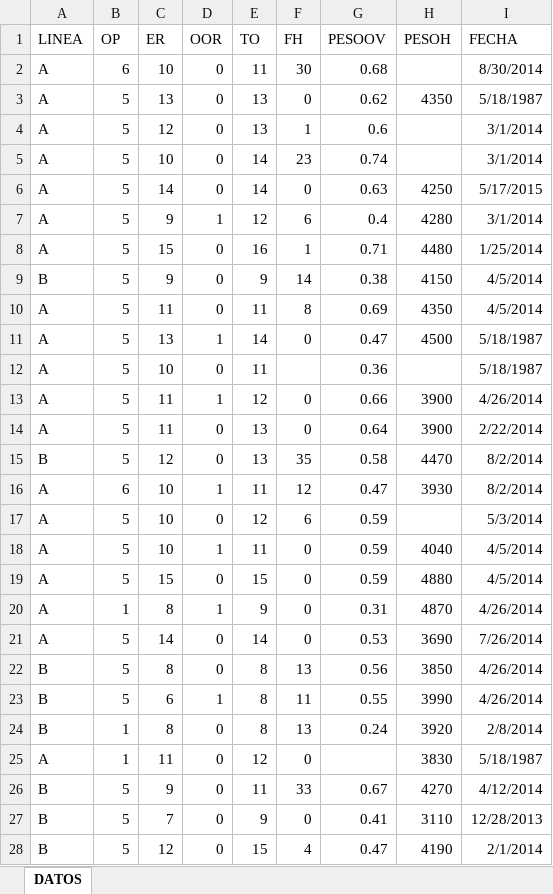
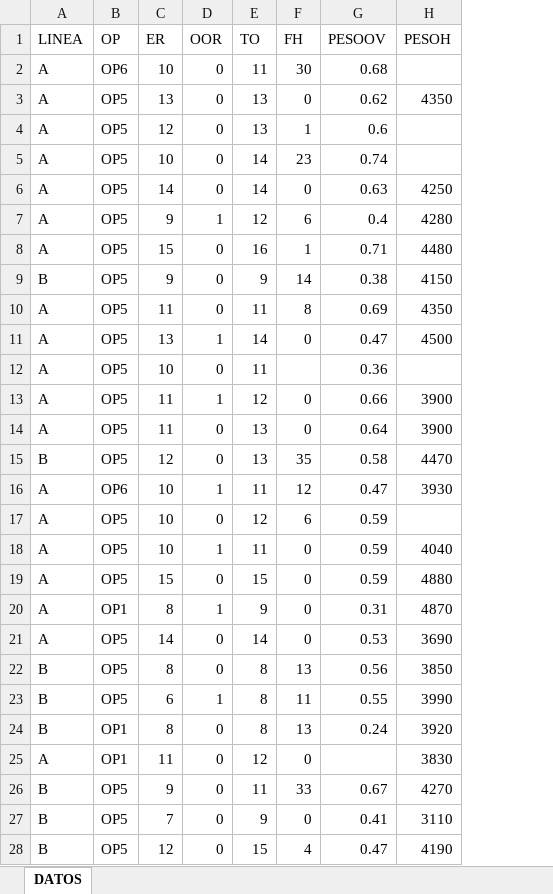
Before and after one commit to ablasco-upv/BlascoA, an Excel workbook: conejos.xlsx, sheet DATOS, drawn as a sheet; only a part is shown; values as stored, in another font and other column widths than the file's, no borders; the diff covers the shown part only; the diff names each change by its address in the sheet, - before the commit and + after, or states it on an @@ line.

Commit message:
Add files via upload

```diff
--- a/conejos.xlsx (sheet DATOS)
+++ b/conejos.xlsx (sheet DATOS)
-column I (FECHA), rows 2-28: 8/30/2014 | 5/18/1987 | 3/1/2014 | 3/1/2014 | 5/17/2015 | 3/1/2014 | 1/25/2014 | 4/5/2014 | 4/5/2014 | 5/18/1987 | 5/18/1987 | 4/26/2014 | 2/22/2014 | 8/2/2014 | 8/2/2014 | 5/3/2014 | 4/5/2014 | 4/5/2014 | 4/26/2014 | 7/26/2014 | 4/26/2014 | 4/26/2014 | 2/8/2014 | 5/18/1987 | 4/12/2014 | 12/28/2013 | 2/1/2014
-B2 (OP): 6
+B2 (OP): OP6
-B3:B15 (OP): 5
+B3:B15 (OP): OP5
-B16 (OP): 6
+B16 (OP): OP6
-B17:B19 (OP): 5
+B17:B19 (OP): OP5
-B20 (OP): 1
+B20 (OP): OP1
-B21:B23 (OP): 5
+B21:B23 (OP): OP5
-B24:B25 (OP): 1
+B24:B25 (OP): OP1
-B26:B28 (OP): 5
+B26:B28 (OP): OP5
```
Also changed, not shown: 49 edited cells elsewhere in this sheet.
